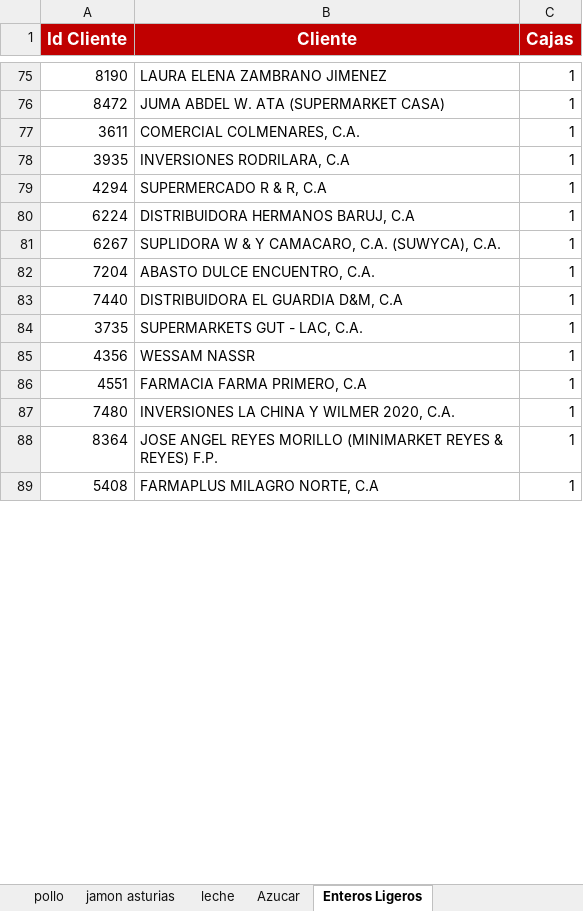
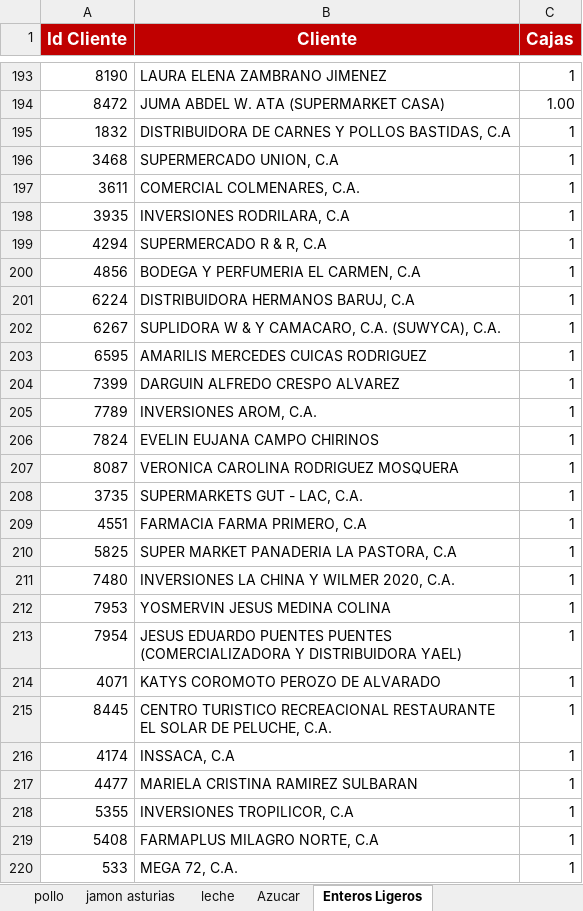
Before and after one commit to pagoscodizulca-svg/dashboard-fdv---planificador, an Excel workbook: sheet.xlsx, sheet Enteros Ligeros, drawn as a sheet; only a part is shown, gaps mark what is left out; values as stored, in another font and other column widths than the file's, no borders; charts and pictures not drawn; removed rows and columns are numbered as before the commit, all else as after; the diff covers the shown part only; the diff names each change by its address in the sheet, - before the commit and + after, or states it on an @@ line.

```diff
--- a/sheet.xlsx (sheet Enteros Ligeros)
+++ b/sheet.xlsx (sheet Enteros Ligeros)
-C194 (Cajas): 1
+C194 (Cajas): 1.00
+row 195: 1832 | DISTRIBUIDORA DE CARNES Y POLLOS BASTIDAS, C.A | 1
+row 196: 3468 | SUPERMERCADO UNION, C.A | 1
+row 200: 4856 | BODEGA Y PERFUMERIA EL CARMEN, C.A | 1
-row 82: 7204 | ABASTO DULCE ENCUENTRO, C.A. | 1
-row 83: 7440 | DISTRIBUIDORA EL GUARDIA D&M, C.A | 1
+row 203: 6595 | AMARILIS MERCEDES CUICAS RODRIGUEZ | 1
+row 204: 7399 | DARGUIN ALFREDO CRESPO ALVAREZ | 1
+row 205: 7789 | INVERSIONES AROM, C.A. | 1
+row 206: 7824 | EVELIN EUJANA CAMPO CHIRINOS | 1
+row 207: 8087 | VERONICA CAROLINA RODRIGUEZ MOSQUERA | 1
-row 85: 4356 | WESSAM NASSR | 1
+row 210: 5825 | SUPER MARKET PANADERIA LA PASTORA, C.A | 1
-row 88: 8364 | JOSE ANGEL REYES MORILLO (MINIMARKET REYES & REYES) F.P. | 1
+row 212: 7953 | YOSMERVIN JESUS MEDINA COLINA | 1
+row 213: 7954 | JESUS EDUARDO PUENTES PUENTES (COMERCIALIZADORA Y DISTRIBUIDORA YAEL) | 1
+row 214: 4071 | KATYS COROMOTO PEROZO DE ALVARADO | 1
+row 215: 8445 | CENTRO TURISTICO RECREACIONAL RESTAURANTE EL SOLAR DE PELUCHE, C.A. | 1
+row 216: 4174 | INSSACA, C.A | 1
+row 217: 4477 | MARIELA CRISTINA RAMIREZ SULBARAN | 1
@@ row 466 moved to row 218: 5355 @@
+row 220: 533 | MEGA 72, C.A. | 1
```
Also changed, not shown: 270 added rows, 282 removed rows, 32 moved rows and 5 edited cells elsewhere in this sheet, sheet Azucar, sheet leche, sheet Volumen por SKU, sheet pollo, sheet jamon asturias, sheet Degustaciones, 1 more sheet, 6 other files.
